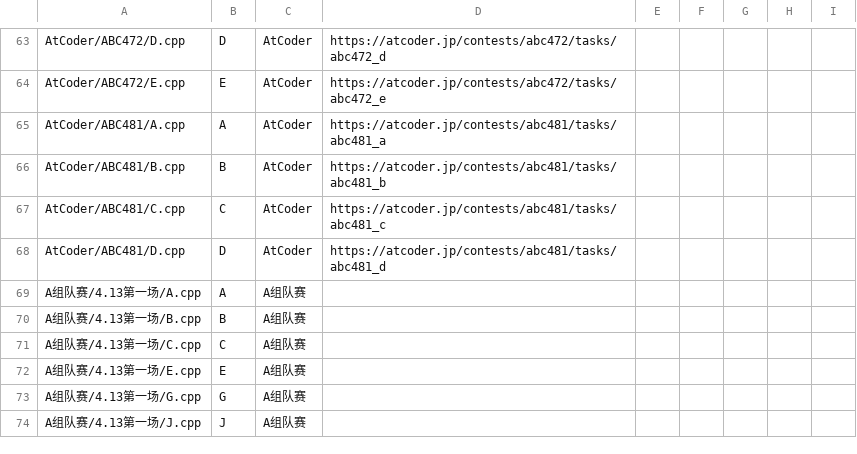
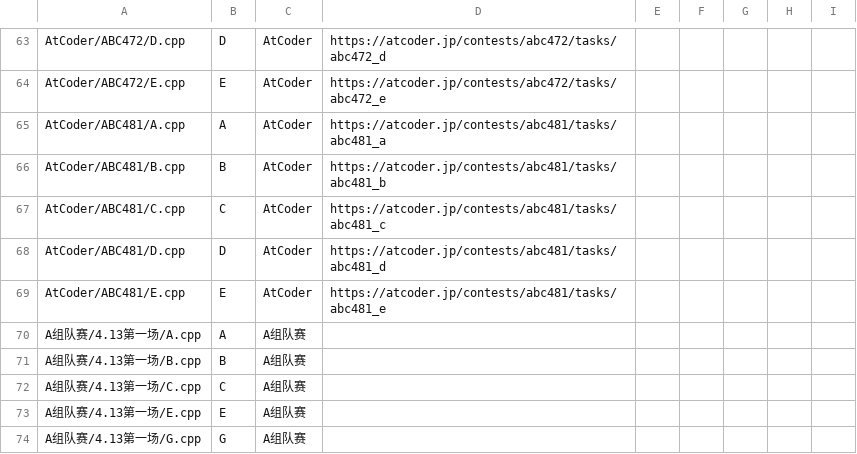
Before and after one commit to ZFM-1208/ACM-Algorithm, a CSV file: problem-notes.csv, drawn as a sheet; only a part is shown, gaps mark what is left out; the shorter side is filled out with more unchanged rows.

```diff
--- a/problem-notes.csv
+++ b/problem-notes.csv
@@ -68,2 +68,3 @@
 "AtCoder/ABC481/D.cpp","D","AtCoder","https://atcoder.jp/contests/abc481/tasks/abc481_d","","","","",""
+"AtCoder/ABC481/E.cpp","E","AtCoder","https://atcoder.jp/contests/abc481/tasks/abc481_e","","","","",""
 "A组队赛/4.13第一场/A.cpp","A","A组队赛","","","","","",""
```
Also changed, not shown: 3 other files.
